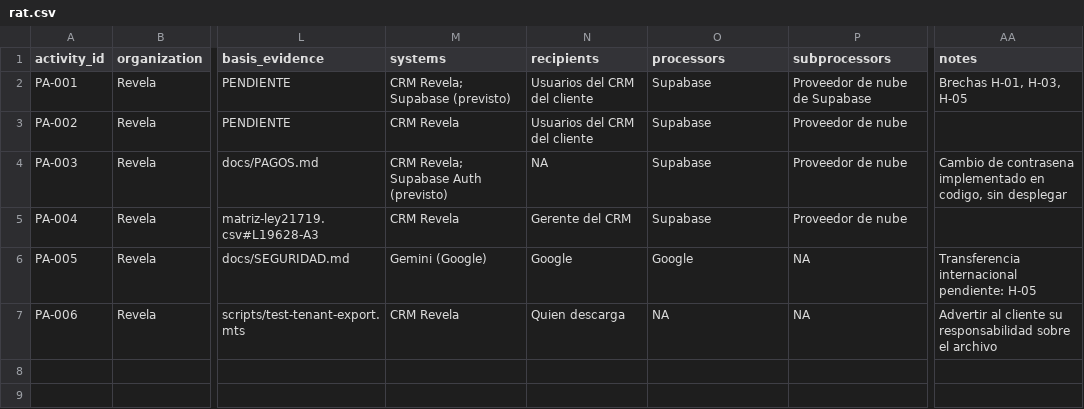
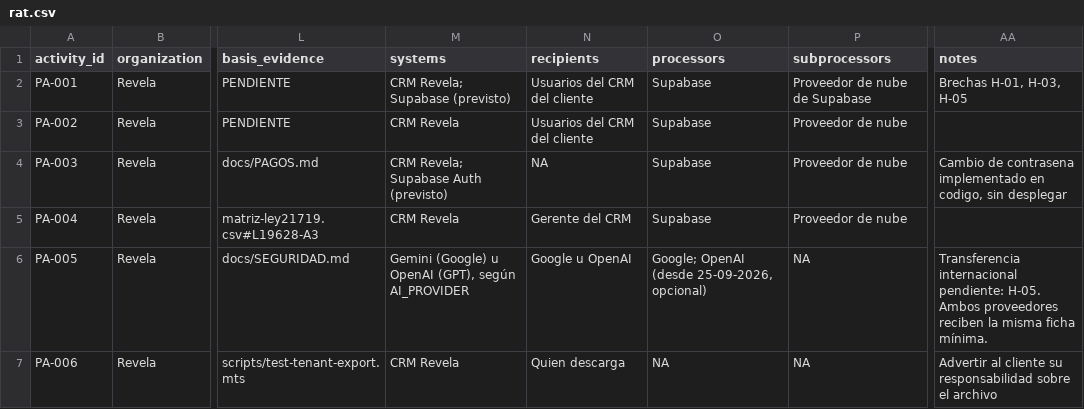
Before and after one commit to YairCosta/CAPSTONE_003D, a CSV file: docs/cumplimiento/revela-2026-09/rat.csv, drawn as a sheet; only a part is shown, gaps mark what is left out; the diff names each change by its address in the sheet, - before the commit and + after, or states it on an @@ line.

```diff
--- a/docs/cumplimiento/revela-2026-09/rat.csv
+++ b/docs/cumplimiento/revela-2026-09/rat.csv
-M6 (systems): Gemini (Google)
+M6 (systems): Gemini (Google) u OpenAI (GPT), según AI_PROVIDER
-N6 (recipients): Google
+N6 (recipients): Google u OpenAI
-O6 (processors): Google
+O6 (processors): Google; OpenAI (desde 25-09-2026, opcional)
-AA6 (notes): …internacional pendiente: H-05
+AA6 (notes): …internacional pendiente: H-05. Ambos proveedores reciben la misma ficha mínima.
```
Also changed, not shown: docs/cumplimiento/revela-2026-09/role-matrix.csv, 12 other files.
